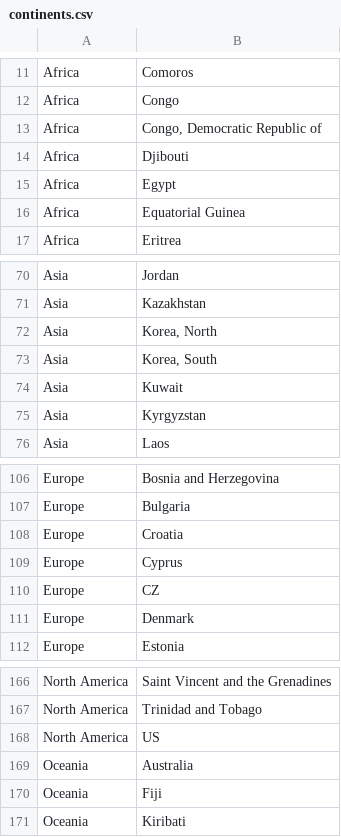
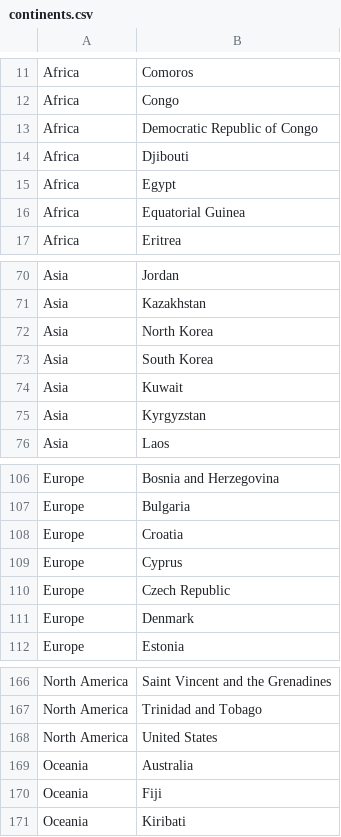
Before and after one commit to aticie/TournamentPing-Bot, a CSV file: continents.csv, drawn as a sheet; only a part is shown, gaps mark what is left out.

```diff
--- a/continents.csv
+++ b/continents.csv
@@ -12,3 +12,3 @@ Africa,Comoros
 Africa,Congo
-Africa,"Congo, Democratic Republic of"
+Africa,Democratic Republic of Congo
 Africa,Djibouti
@@ -71,4 +71,4 @@ Asia,Jordan
 Asia,Kazakhstan
-Asia,"Korea, North"
-Asia,"Korea, South"
+Asia,North Korea
+Asia,South Korea
 Asia,Kuwait
@@ -109,3 +109,3 @@ Europe,Croatia
 Europe,Cyprus
-Europe,CZ
+Europe,Czech Republic
 Europe,Denmark
@@ -167,3 +167,3 @@ North America,Saint Vincent and the Grenadines
 North America,Trinidad and Tobago
-North America,US
+North America,United States
 Oceania,Australia
```
Also changed, not shown: 1 other file.
